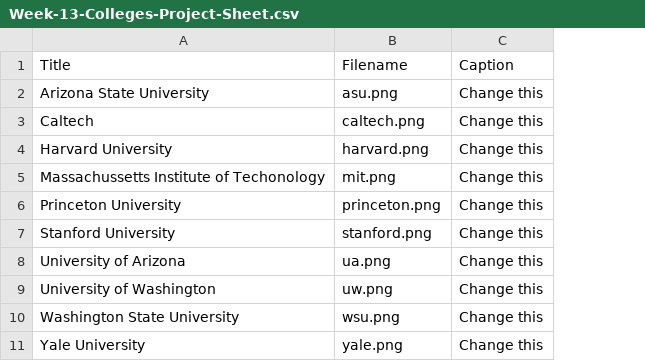
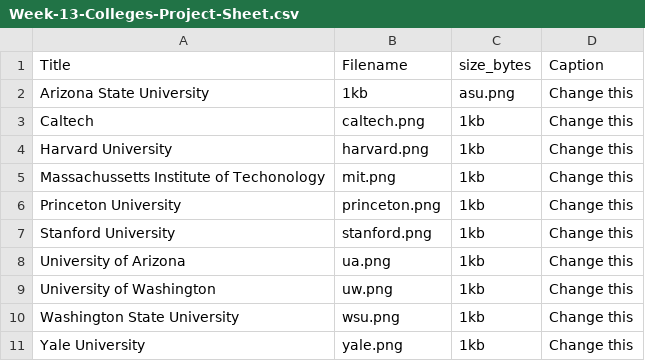
Before and after one commit to Isaac-The-Pro/Proctor-ALA-Images-Hosting, a CSV file: Week-13-Colleges-Logos/Week-13-Colleges-Project-Sheet.csv, drawn as a sheet; the diff names each change by its address in the sheet, - before the commit and + after, or states it on an @@ line.

Commit message:
Update Week-13-Colleges-Project-Sheet.csv

```diff
--- a/Week-13-Colleges-Logos/Week-13-Colleges-Project-Sheet.csv
+++ b/Week-13-Colleges-Logos/Week-13-Colleges-Project-Sheet.csv
+column C (size_bytes), rows 2-11: asu.png | 1kb | 1kb | 1kb | 1kb | 1kb | 1kb | 1kb | 1kb | 1kb
-B2 (Filename): asu.png
+B2 (Filename): 1kb
```
